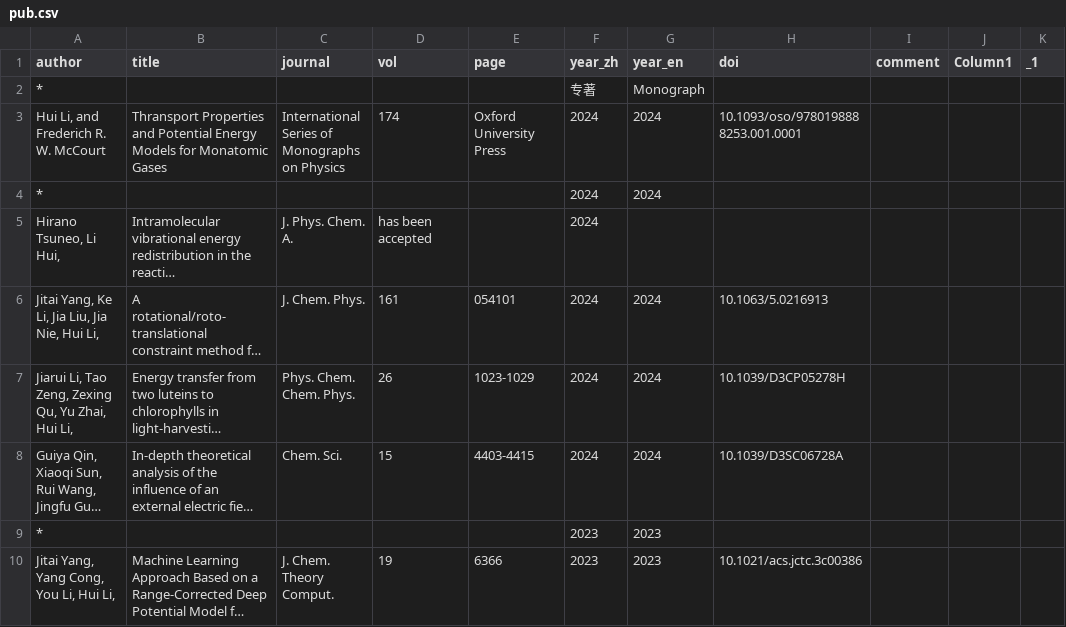
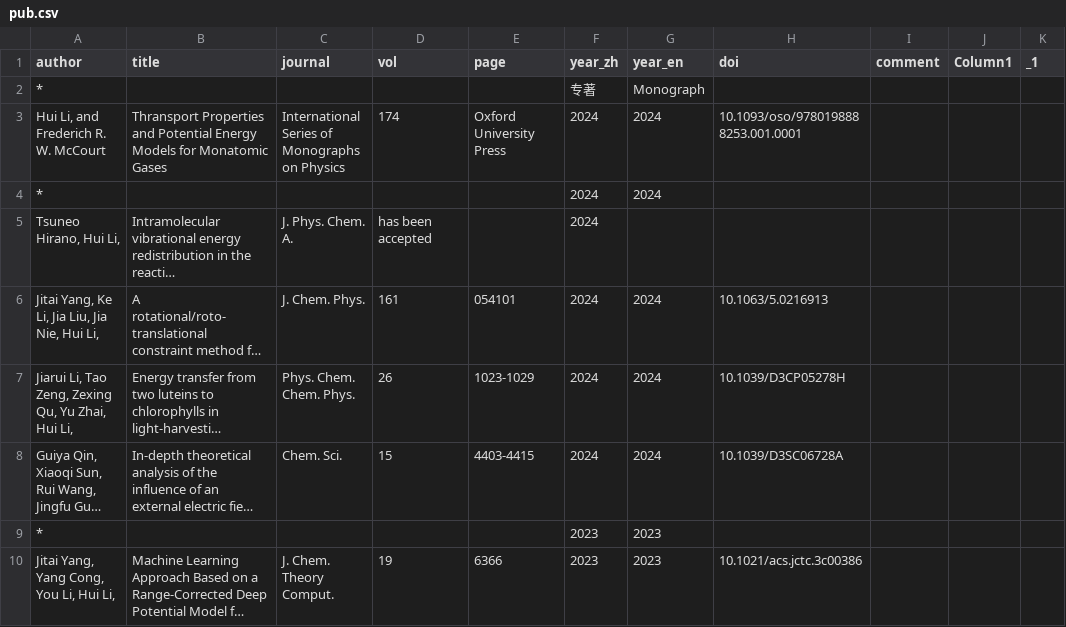
Before and after one commit to huili-group/huili-group.github.io, a CSV file: data/pub.csv, drawn as a sheet; only a part is shown; long unchanged cells end in …; the diff names each change by its address in the sheet, - before the commit and + after, or states it on an @@ line.

Commit message:
Update pub.csv

```diff
--- a/data/pub.csv
+++ b/data/pub.csv
-A5 (author): Hirano Tsuneo, Li Hui,
+A5 (author): Tsuneo Hirano, Hui Li,
```
